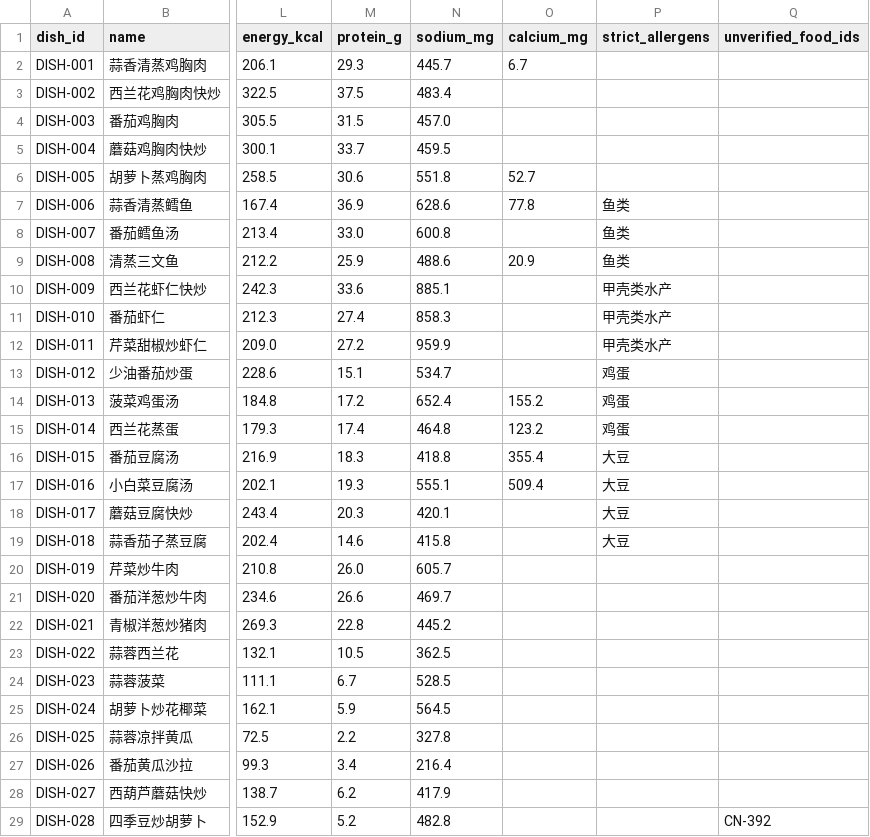
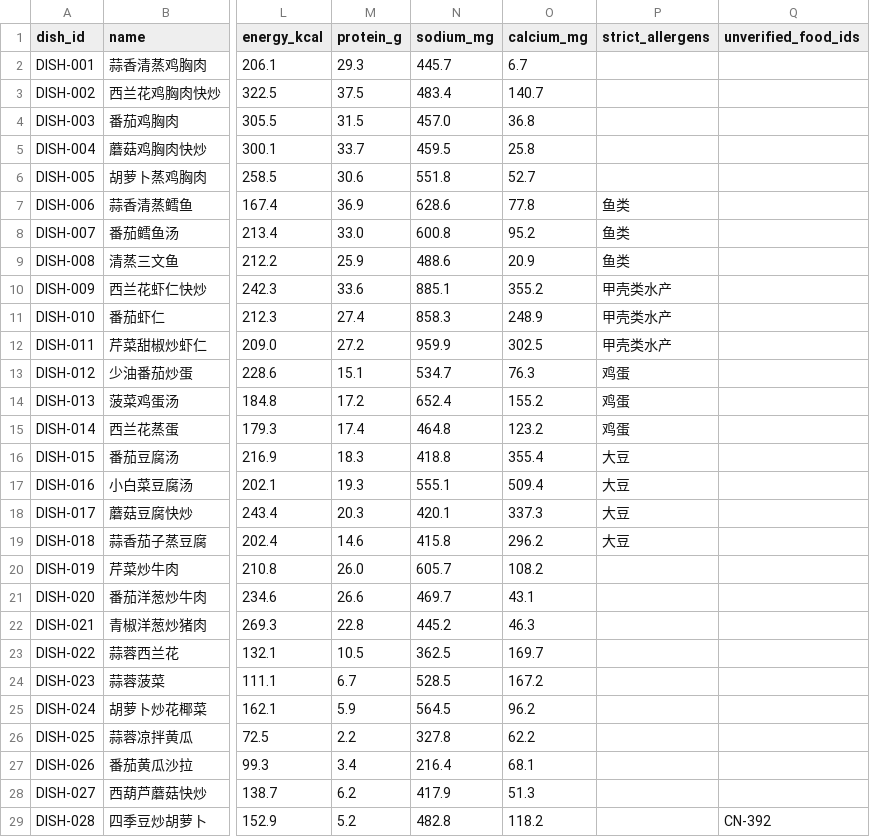
Before and after one commit to Limy-YY/dietary-agent, a CSV file: database/06_菜式数据明细_120道.csv, drawn as a sheet; only a part is shown, gaps mark what is left out; the diff covers the shown part only; the diff names each change by its address in the sheet, - before the commit and + after, or states it on an @@ line.

```diff
--- a/database/06_菜式数据明细_120道.csv
+++ b/database/06_菜式数据明细_120道.csv
-O3 (calcium_mg): (empty)
+O3 (calcium_mg): 140.7
-O4 (calcium_mg): (empty)
+O4 (calcium_mg): 36.8
-O5 (calcium_mg): (empty)
+O5 (calcium_mg): 25.8
-O8 (calcium_mg): (empty)
+O8 (calcium_mg): 95.2
-O10 (calcium_mg): (empty)
+O10 (calcium_mg): 355.2
-O11 (calcium_mg): (empty)
+O11 (calcium_mg): 248.9
-O12 (calcium_mg): (empty)
+O12 (calcium_mg): 302.5
-O13 (calcium_mg): (empty)
+O13 (calcium_mg): 76.3
-O18 (calcium_mg): (empty)
+O18 (calcium_mg): 337.3
-O19 (calcium_mg): (empty)
+O19 (calcium_mg): 296.2
-O20 (calcium_mg): (empty)
+O20 (calcium_mg): 108.2
-O21 (calcium_mg): (empty)
+O21 (calcium_mg): 43.1
-O22 (calcium_mg): (empty)
+O22 (calcium_mg): 46.3
-O23 (calcium_mg): (empty)
+O23 (calcium_mg): 169.7
-O24 (calcium_mg): (empty)
+O24 (calcium_mg): 167.2
-O25 (calcium_mg): (empty)
+O25 (calcium_mg): 96.2
-O26 (calcium_mg): (empty)
+O26 (calcium_mg): 62.2
-O27 (calcium_mg): (empty)
+O27 (calcium_mg): 68.1
-O28 (calcium_mg): (empty)
+O28 (calcium_mg): 51.3
-O29 (calcium_mg): (empty)
+O29 (calcium_mg): 118.2
```
Also changed, not shown: 63 edited cells elsewhere in this file, database/36_序列清单_v1.2r2.csv, 14 other files.
